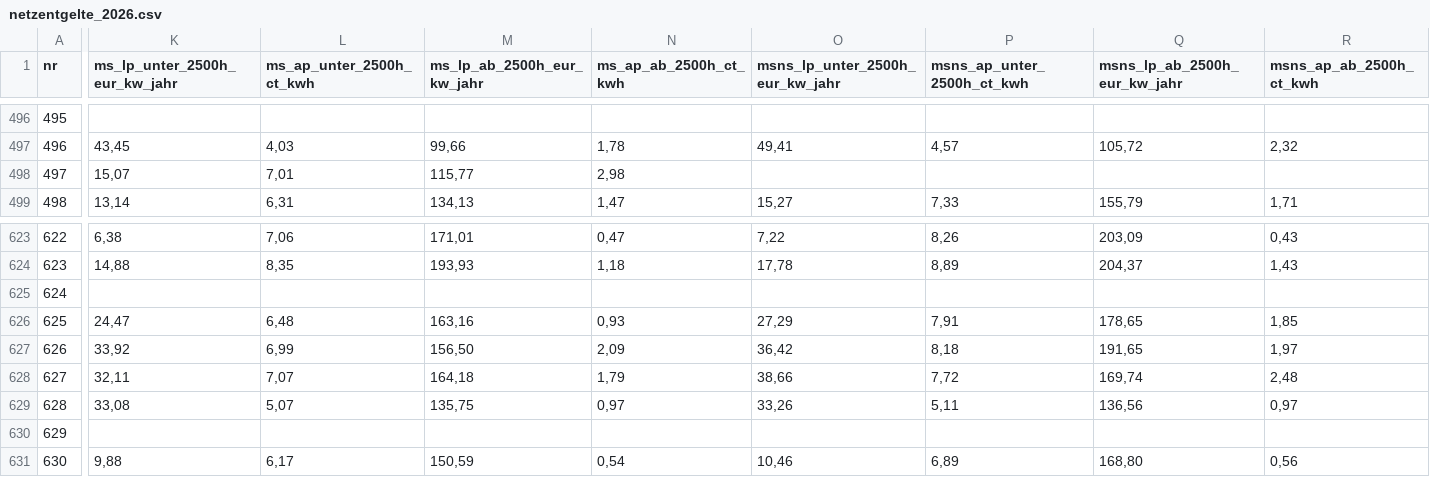
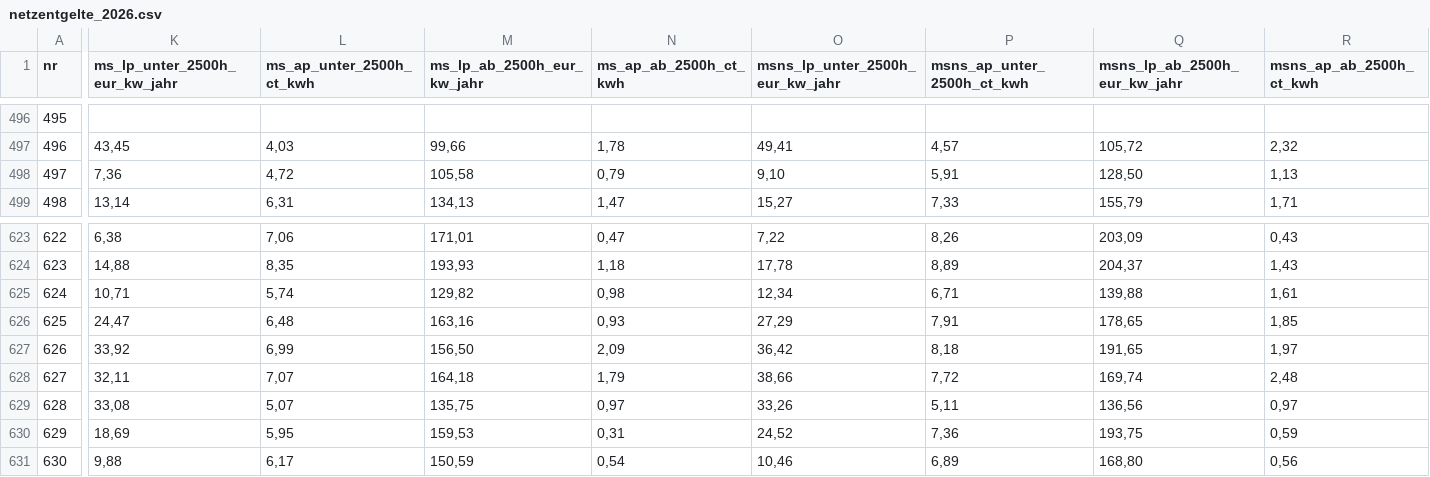
Before and after one commit to buelentd/netzentgelte-strom, a CSV file: ergebnis/netzentgelte_2026.csv, drawn as a sheet; only a part is shown, gaps mark what is left out; the diff covers the shown part only; the diff names each change by its address in the sheet, - before the commit and + after, or states it on an @@ line.

```diff
--- a/ergebnis/netzentgelte_2026.csv
+++ b/ergebnis/netzentgelte_2026.csv
-K498 (ms_lp_unter_2500h_eur_kw_jahr): 15,07
+K498 (ms_lp_unter_2500h_eur_kw_jahr): 7,36
-L498 (ms_ap_unter_2500h_ct_kwh): 7,01
+L498 (ms_ap_unter_2500h_ct_kwh): 4,72
-M498 (ms_lp_ab_2500h_eur_kw_jahr): 115,77
+M498 (ms_lp_ab_2500h_eur_kw_jahr): 105,58
-N498 (ms_ap_ab_2500h_ct_kwh): 2,98
+N498 (ms_ap_ab_2500h_ct_kwh): 0,79
-O498 (msns_lp_unter_2500h_eur_kw_jahr): (empty)
+O498 (msns_lp_unter_2500h_eur_kw_jahr): 9,10
-P498 (msns_ap_unter_2500h_ct_kwh): (empty)
+P498 (msns_ap_unter_2500h_ct_kwh): 5,91
-Q498 (msns_lp_ab_2500h_eur_kw_jahr): (empty)
+Q498 (msns_lp_ab_2500h_eur_kw_jahr): 128,50
-R498 (msns_ap_ab_2500h_ct_kwh): (empty)
+R498 (msns_ap_ab_2500h_ct_kwh): 1,13
-K625 (ms_lp_unter_2500h_eur_kw_jahr): (empty)
+K625 (ms_lp_unter_2500h_eur_kw_jahr): 10,71
-L625 (ms_ap_unter_2500h_ct_kwh): (empty)
+L625 (ms_ap_unter_2500h_ct_kwh): 5,74
-M625 (ms_lp_ab_2500h_eur_kw_jahr): (empty)
+M625 (ms_lp_ab_2500h_eur_kw_jahr): 129,82
-N625 (ms_ap_ab_2500h_ct_kwh): (empty)
+N625 (ms_ap_ab_2500h_ct_kwh): 0,98
-O625 (msns_lp_unter_2500h_eur_kw_jahr): (empty)
+O625 (msns_lp_unter_2500h_eur_kw_jahr): 12,34
-P625 (msns_ap_unter_2500h_ct_kwh): (empty)
+P625 (msns_ap_unter_2500h_ct_kwh): 6,71
-Q625 (msns_lp_ab_2500h_eur_kw_jahr): (empty)
+Q625 (msns_lp_ab_2500h_eur_kw_jahr): 139,88
-R625 (msns_ap_ab_2500h_ct_kwh): (empty)
+R625 (msns_ap_ab_2500h_ct_kwh): 1,61
-K630 (ms_lp_unter_2500h_eur_kw_jahr): (empty)
+K630 (ms_lp_unter_2500h_eur_kw_jahr): 18,69
-L630 (ms_ap_unter_2500h_ct_kwh): (empty)
+L630 (ms_ap_unter_2500h_ct_kwh): 5,95
-M630 (ms_lp_ab_2500h_eur_kw_jahr): (empty)
+M630 (ms_lp_ab_2500h_eur_kw_jahr): 159,53
-N630 (ms_ap_ab_2500h_ct_kwh): (empty)
+N630 (ms_ap_ab_2500h_ct_kwh): 0,31
-O630 (msns_lp_unter_2500h_eur_kw_jahr): (empty)
+O630 (msns_lp_unter_2500h_eur_kw_jahr): 24,52
-P630 (msns_ap_unter_2500h_ct_kwh): (empty)
+P630 (msns_ap_unter_2500h_ct_kwh): 7,36
-Q630 (msns_lp_ab_2500h_eur_kw_jahr): (empty)
+Q630 (msns_lp_ab_2500h_eur_kw_jahr): 193,75
-R630 (msns_ap_ab_2500h_ct_kwh): (empty)
+R630 (msns_ap_ab_2500h_ct_kwh): 0,59
```
Also changed, not shown: 46 edited cells elsewhere in this file, ergebnis/gefunden.csv, ergebnis/nicht_gefunden.csv, 16 other files.
